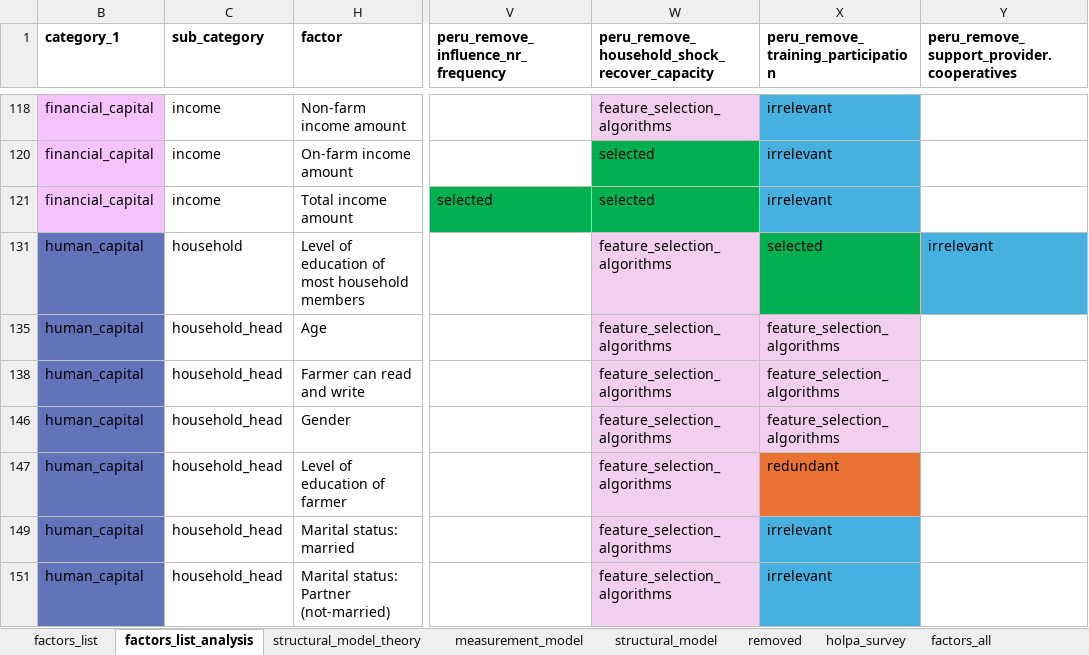
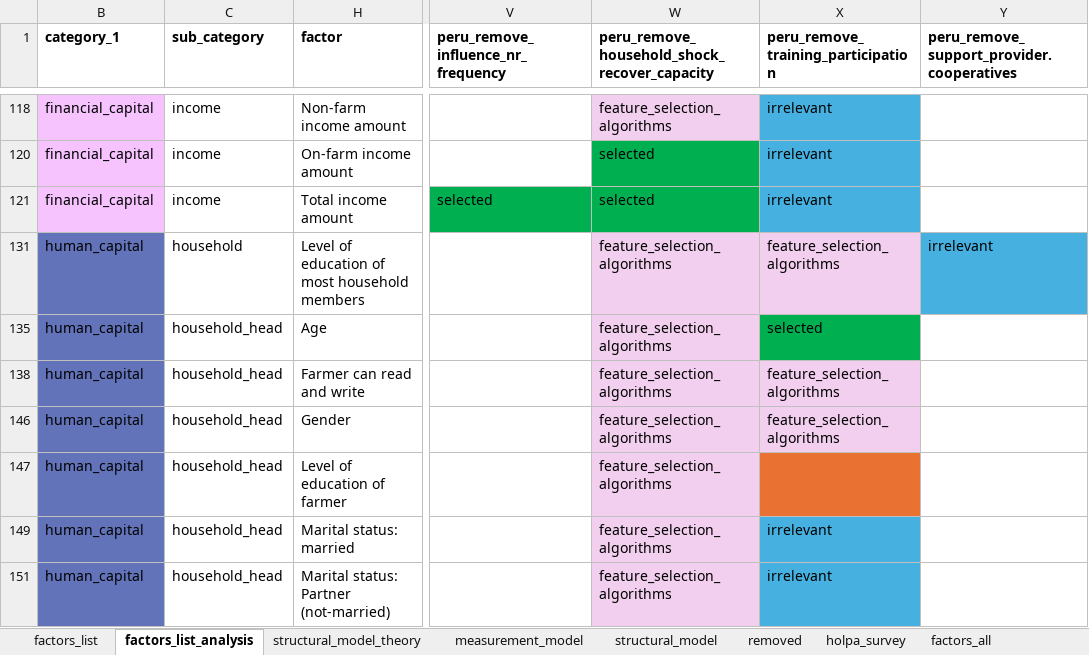
Before and after one commit to andreacsanchezb10/HOLPA_factors_influencing_adoption_dfs, an Excel workbook: factors_list.xlsx, sheet factors_list_analysis, drawn as a sheet; only a part is shown, gaps mark what is left out; values as stored, in another font and other column widths than the file's, no borders; table styles not drawn; the diff names each change by its address in the sheet, - before the commit and + after, or states it on an @@ line.

```diff
--- a/factors_list.xlsx (sheet factors_list_analysis)
+++ b/factors_list.xlsx (sheet factors_list_analysis)
-X131: selected
+X131: feature_selection_algorithms
-X131 fill: #00B050
+X131 fill: #F2CFEE
-X135: feature_selection_algorithms
+X135: selected
-X135 fill: #F2CFEE
+X135 fill: #00B050
-X147: redundant
+X147: (empty)
```
Also changed, not shown: sheet structural_model_theory, 3 other files.
